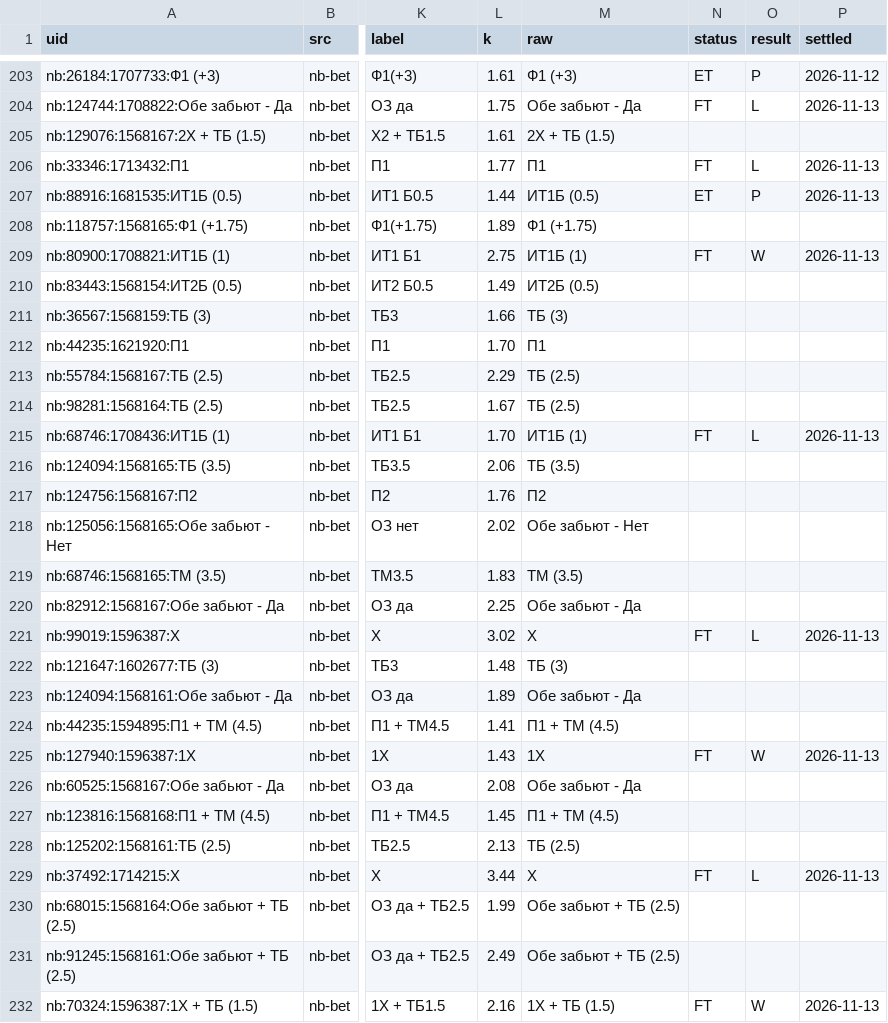
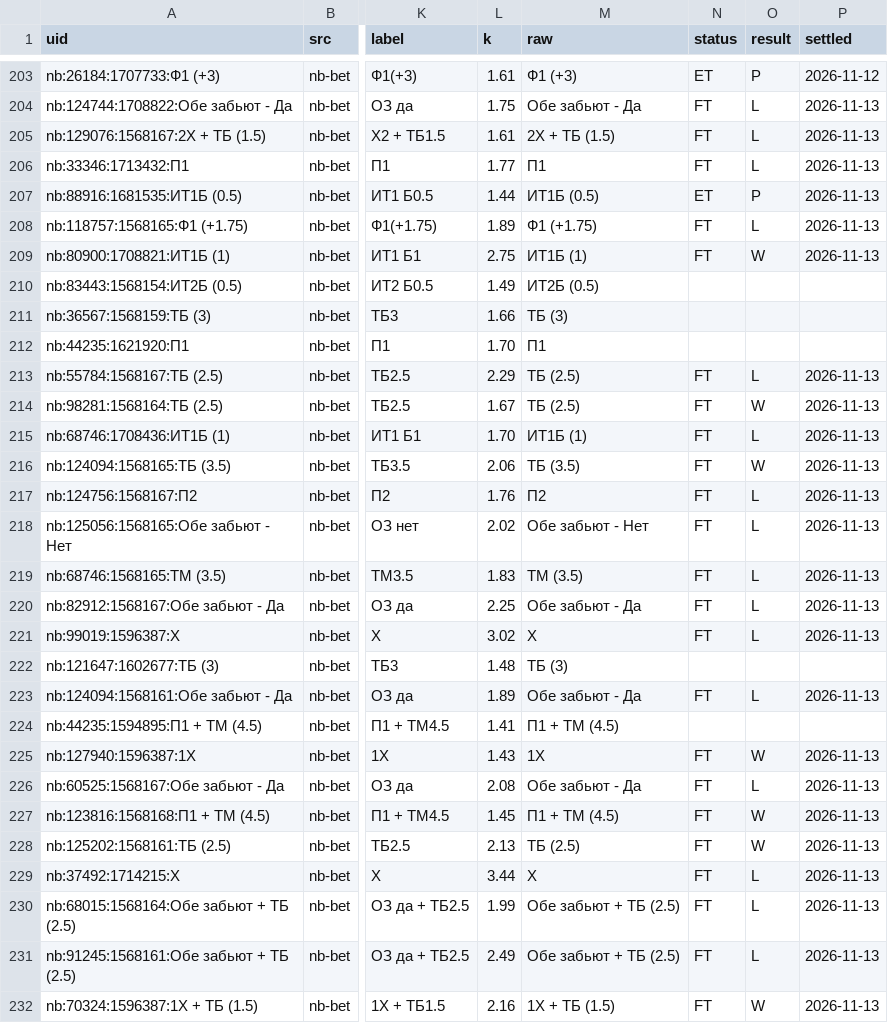
Before and after one commit to vassoffat-cell/tennisbot, a CSV file: football/data/tips/tips_all.csv, drawn as a sheet; only a part is shown, gaps mark what is left out; the diff covers the shown part only; the diff names each change by its address in the sheet, - before the commit and + after, or states it on an @@ line.

Commit message:
Football data 2026-11-13

```diff
--- a/football/data/tips/tips_all.csv
+++ b/football/data/tips/tips_all.csv
-N205 (status): (empty)
+N205 (status): FT
-O205 (result): (empty)
+O205 (result): L
-P205 (settled): (empty)
+P205 (settled): 2026-11-13
-N208 (status): (empty)
+N208 (status): FT
-O208 (result): (empty)
+O208 (result): L
-P208 (settled): (empty)
+P208 (settled): 2026-11-13
-N213:N214 (status): (empty)
+N213:N214 (status): FT
-O213 (result): (empty)
+O213 (result): L
-P213:P214 (settled): (empty)
+P213:P214 (settled): 2026-11-13
-O214 (result): (empty)
+O214 (result): W
-N216:N220 (status): (empty)
+N216:N220 (status): FT
-O216 (result): (empty)
+O216 (result): W
-P216:P220 (settled): (empty)
+P216:P220 (settled): 2026-11-13
-O217:O220 (result): (empty)
+O217:O220 (result): L
-N223 (status): (empty)
+N223 (status): FT
-O223 (result): (empty)
+O223 (result): L
-P223 (settled): (empty)
+P223 (settled): 2026-11-13
-N226:N228 (status): (empty)
+N226:N228 (status): FT
-O226 (result): (empty)
+O226 (result): L
-P226:P228 (settled): (empty)
+P226:P228 (settled): 2026-11-13
-O227:O228 (result): (empty)
+O227:O228 (result): W
-N230:N231 (status): (empty)
+N230:N231 (status): FT
-O230:O231 (result): (empty)
+O230:O231 (result): L
-P230:P231 (settled): (empty)
+P230:P231 (settled): 2026-11-13
```
Also changed, not shown: 1 added row and 84 edited cells elsewhere in this file, football/data/tips/book.csv, 3 other files.
